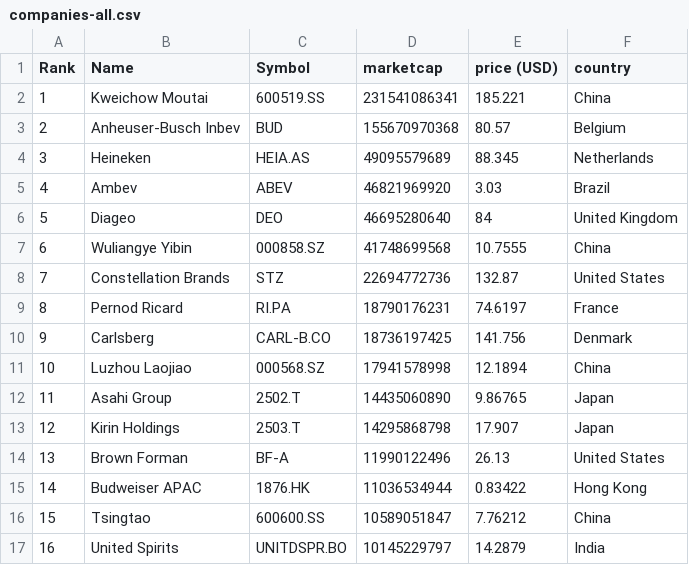
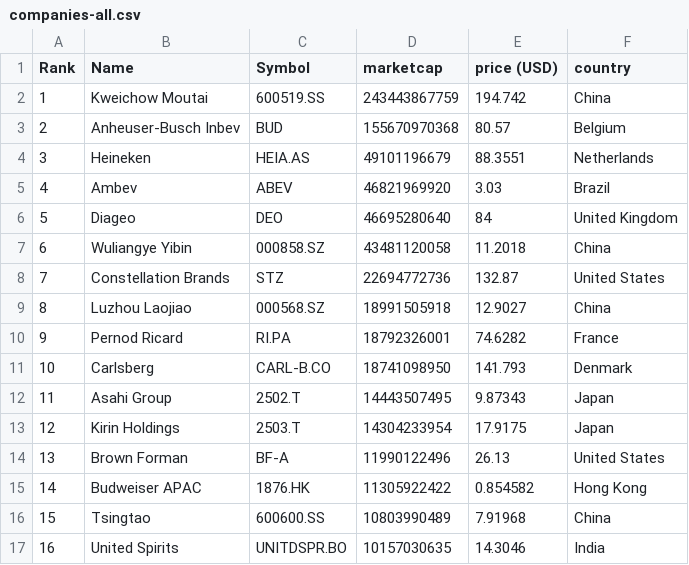
Before and after one commit to Andyflow28/merida-june-6-2024, a CSV file: companies-all.csv, drawn as a sheet; only a part is shown; the diff covers the shown part only.

```diff
--- a/companies-all.csv
+++ b/companies-all.csv
@@ -1,17 +1,17 @@
 "Rank","Name","Symbol","marketcap","price (USD)","country"
-"1","Kweichow Moutai","600519.SS","231541086341","185.221","China"
+"1","Kweichow Moutai","600519.SS","243443867759","194.742","China"
 "2","Anheuser-Busch Inbev","BUD","155670970368","80.57","Belgium"
-"3","Heineken","HEIA.AS","49095579689","88.345","Netherlands"
+"3","Heineken","HEIA.AS","49101196679","88.3551","Netherlands"
 "4","Ambev","ABEV","46821969920","3.03","Brazil"
 "5","Diageo","DEO","46695280640","84","United Kingdom"
-"6","Wuliangye Yibin","000858.SZ","41748699568","10.7555","China"
+"6","Wuliangye Yibin","000858.SZ","43481120058","11.2018","China"
 "7","Constellation Brands","STZ","22694772736","132.87","United States"
-"8","Pernod Ricard","RI.PA","18790176231","74.6197","France"
-"9","Carlsberg","CARL-B.CO","18736197425","141.756","Denmark"
-"10","Luzhou Laojiao","000568.SZ","17941578998","12.1894","China"
-"11","Asahi Group","2502.T","14435060890","9.86765","Japan"
-"12","Kirin Holdings","2503.T","14295868798","17.907","Japan"
+"8","Luzhou Laojiao","000568.SZ","18991505918","12.9027","China"
+"9","Pernod Ricard","RI.PA","18792326001","74.6282","France"
+"10","Carlsberg","CARL-B.CO","18741098950","141.793","Denmark"
+"11","Asahi Group","2502.T","14443507495","9.87343","Japan"
+"12","Kirin Holdings","2503.T","14304233954","17.9175","Japan"
 "13","Brown Forman","BF-A","11990122496","26.13","United States"
-"14","Budweiser APAC","1876.HK","11036534944","0.83422","Hong Kong"
-"15","Tsingtao","600600.SS","10589051847","7.76212","China"
-"16","United Spirits","UNITDSPR.BO","10145229797","14.2879","India"
+"14","Budweiser APAC","1876.HK","11305922422","0.854582","Hong Kong"
+"15","Tsingtao","600600.SS","10803990489","7.91968","China"
+"16","United Spirits","UNITDSPR.BO","10157030635","14.3046","India"
```
Also changed, not shown: 86 edited cells elsewhere in this file, companies_france.csv, companies_germany.csv, 1 other file.
